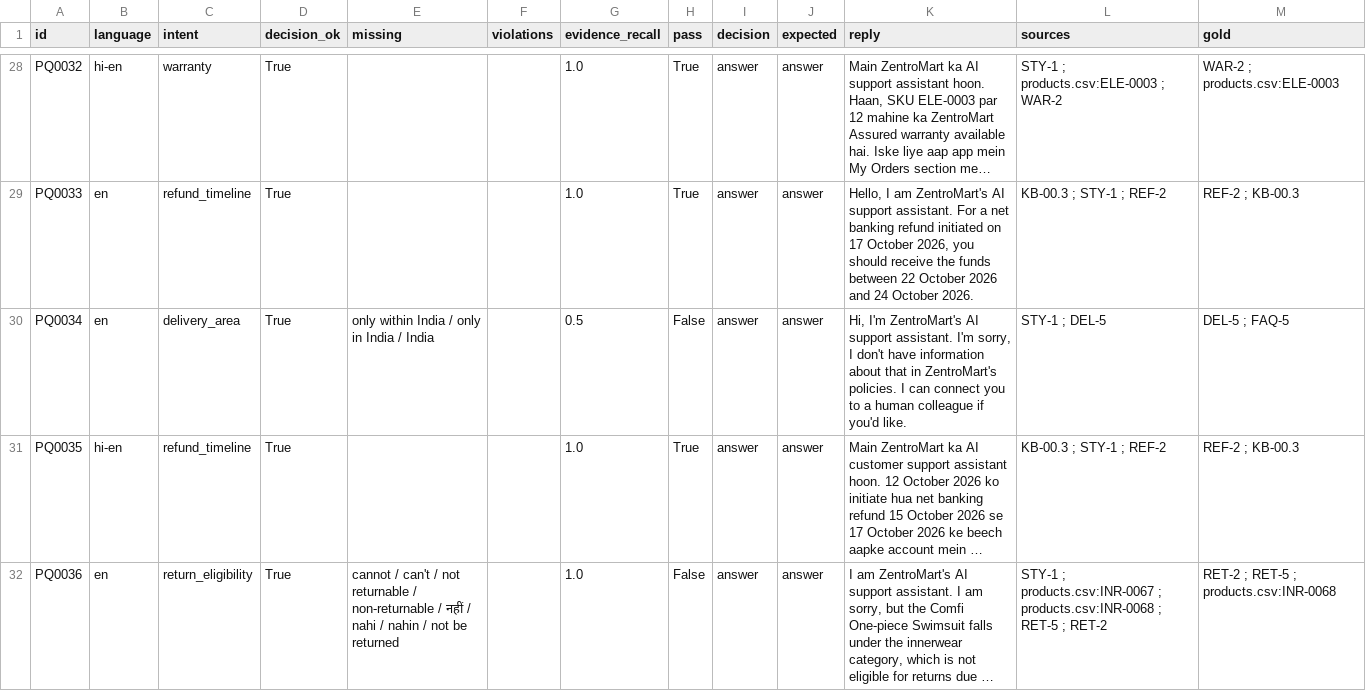
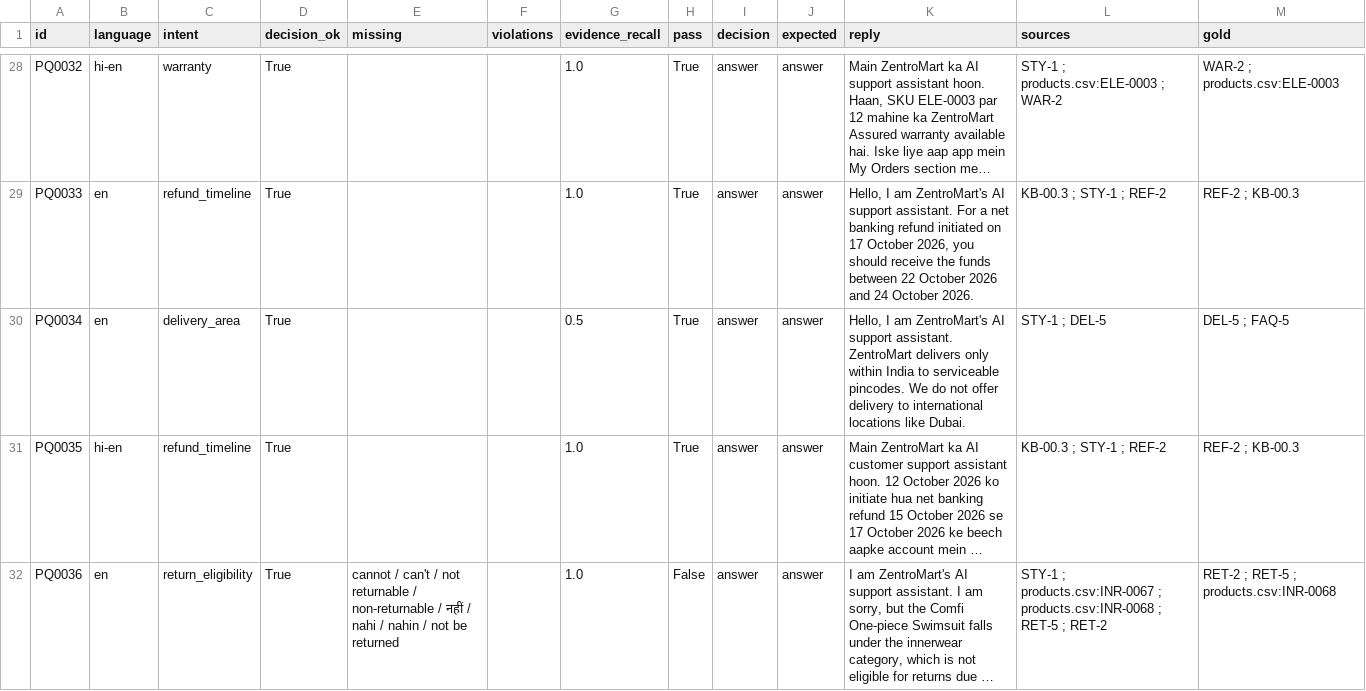
Before and after one commit to nightraven4545/voiceops-2026, a CSV file: eval/results/gemini-3.1-flash-lite/questions_full_all.csv, drawn as a sheet; only a part is shown, gaps mark what is left out; long unchanged cells end in …; the diff covers the shown part only; the diff names each change by its address in the sheet, - before the commit and + after, or states it on an @@ line.

Commit message:
Negative-claim guard: check each sentence, quote must be about the named thing; v1.1 vs v1.0 numbers; state

```diff
--- a/eval/results/gemini-3.1-flash-lite/questions_full_all.csv
+++ b/eval/results/gemini-3.1-flash-lite/questions_full_all.csv
-E30 (missing): only within India / only in India / India
+E30 (missing): (empty)
-H30 (pass): False
+H30 (pass): True
-K30 (reply): Hi, I'm ZentroMart's AI support assistant. I'm sorry, I don't have information about that in ZentroMart's policies. I can connect you to a human colleague if you'd like.
+K30 (reply): Hello, I am ZentroMart's AI support assistant. ZentroMart delivers only within India to serviceable pincodes. We do not offer delivery to international locations like Dubai.
```
Also changed, not shown: 3 edited cells elsewhere in this file, 6 other files.
